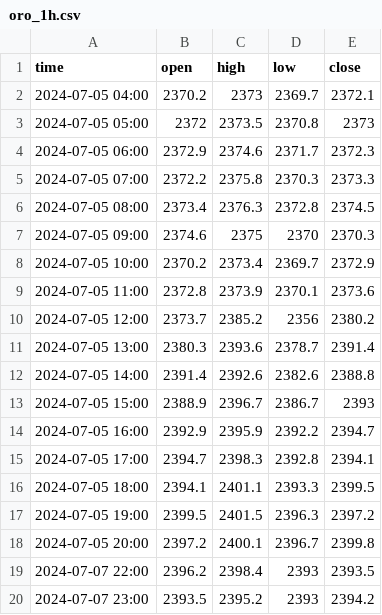
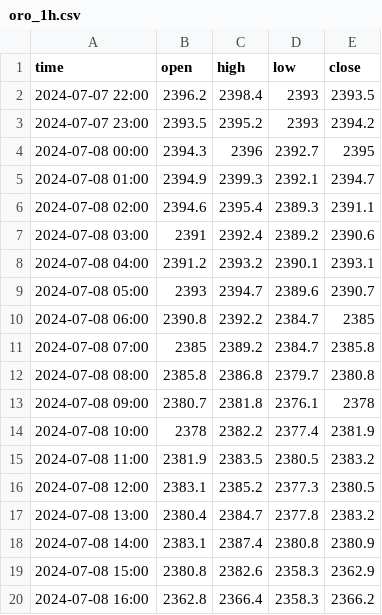
Before and after one commit to davidghenriquez/analizador-entradas, a CSV file: data/oro_1h.csv, drawn as a sheet; only a part is shown; the shorter side is filled out with more unchanged rows; the diff covers the shown part only.

```diff
--- a/data/oro_1h.csv
+++ b/data/oro_1h.csv
@@ -1,19 +1,2 @@
 time,open,high,low,close
-2024-07-05 04:00,2370.2,2373,2369.7,2372.1
-2024-07-05 05:00,2372,2373.5,2370.8,2373
-2024-07-05 06:00,2372.9,2374.6,2371.7,2372.3
-2024-07-05 07:00,2372.2,2375.8,2370.3,2373.3
-2024-07-05 08:00,2373.4,2376.3,2372.8,2374.5
-2024-07-05 09:00,2374.6,2375,2370,2370.3
-2024-07-05 10:00,2370.2,2373.4,2369.7,2372.9
-2024-07-05 11:00,2372.8,2373.9,2370.1,2373.6
-2024-07-05 12:00,2373.7,2385.2,2356,2380.2
-2024-07-05 13:00,2380.3,2393.6,2378.7,2391.4
-2024-07-05 14:00,2391.4,2392.6,2382.6,2388.8
-2024-07-05 15:00,2388.9,2396.7,2386.7,2393
-2024-07-05 16:00,2392.9,2395.9,2392.2,2394.7
-2024-07-05 17:00,2394.7,2398.3,2392.8,2394.1
-2024-07-05 18:00,2394.1,2401.1,2393.3,2399.5
-2024-07-05 19:00,2399.5,2401.5,2396.3,2397.2
-2024-07-05 20:00,2397.2,2400.1,2396.7,2399.8
 2024-07-07 22:00,2396.2,2398.4,2393,2393.5
```
Also changed, not shown: 23 added rows elsewhere in this file, data/eurjpy_1h.csv, data/ibex35_1h.csv, 52 other files.
